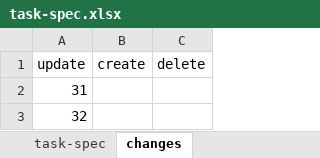
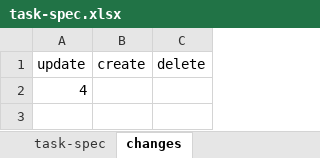
Before and after one commit to hoangbdUET/wi-backend, an Excel workbook: server/task/task-spec.xlsx, sheet changes, drawn as a sheet; values as stored, in another font and other column widths than the file's, no borders; the diff names each change by its address in the sheet, - before the commit and + after, or states it on an @@ line.

Commit message:
fix Mo

```diff
--- a/server/task/task-spec.xlsx (sheet changes)
+++ b/server/task/task-spec.xlsx (sheet changes)
-A2 (update): 31
+A2 (update): 4
-row 3: 32
```
Also changed, not shown: sheet task-spec.
